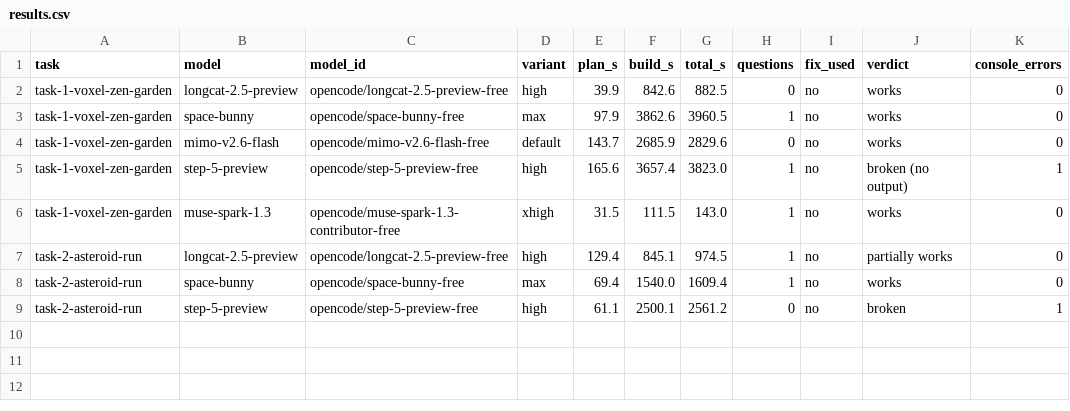
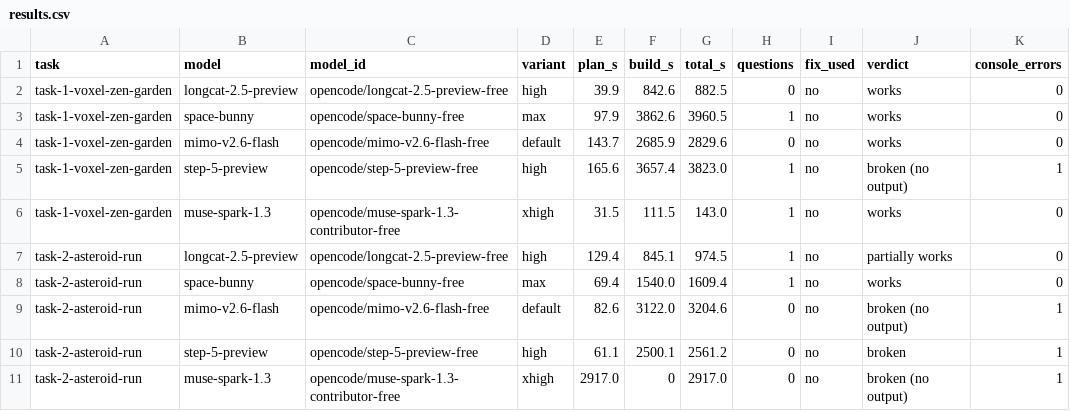
Before and after one commit to balu-16/opencode-bench, a CSV file: results.csv, drawn as a sheet.

Commit message:
Add/update results.csv

```diff
--- a/results.csv
+++ b/results.csv
@@ -8,2 +8,4 @@ task-2-asteroid-run,longcat-2.5-preview,opencode/longcat-2.5-preview-free,high,1
 task-2-asteroid-run,space-bunny,opencode/space-bunny-free,max,69.4,1540.0,1609.4,1,no,works,0
+task-2-asteroid-run,mimo-v2.6-flash,opencode/mimo-v2.6-flash-free,default,82.6,3122.0,3204.6,0,no,broken (no output),1
 task-2-asteroid-run,step-5-preview,opencode/step-5-preview-free,high,61.1,2500.1,2561.2,0,no,broken,1
+task-2-asteroid-run,muse-spark-1.3,opencode/muse-spark-1.3-contributor-free,xhigh,2917.0,0,2917.0,0,no,broken (no output),1
```
